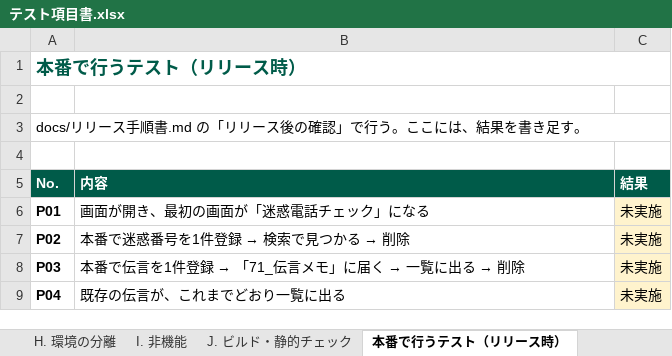
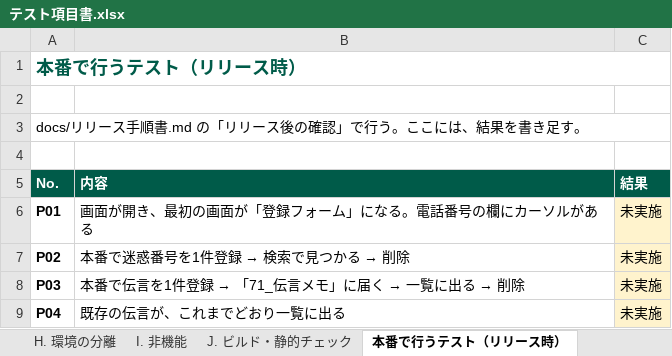
Before and after one commit to iwtmk26/message-system, an Excel workbook: docs/excel/テスト項目書.xlsx, sheet 本番で行うテスト（リリース時）, drawn as a sheet; values as stored, in another font and other column widths than the file's, no borders; the diff names each change by its address in the sheet, - before the commit and + after, or states it on an @@ line.

```diff
--- a/docs/excel/テスト項目書.xlsx (sheet 本番で行うテスト（リリース時）)
+++ b/docs/excel/テスト項目書.xlsx (sheet 本番で行うテスト（リリース時）)
-B6 (内容): 画面が開き、最初の画面が「迷惑電話チェック」になる
+B6 (内容): 画面が開き、最初の画面が「登録フォーム」になる。電話番号の欄にカーソルがある
```
Also changed, not shown: sheet B. 登録フォームの、迷惑番号の自動チェック, sheet A. 画面の移動, sheet 概要, sheet I. 非機能, other sheet tabs, docs/excel/リリース手順書.xlsx, docs/excel/仕様書.xlsx, 12 other files.
